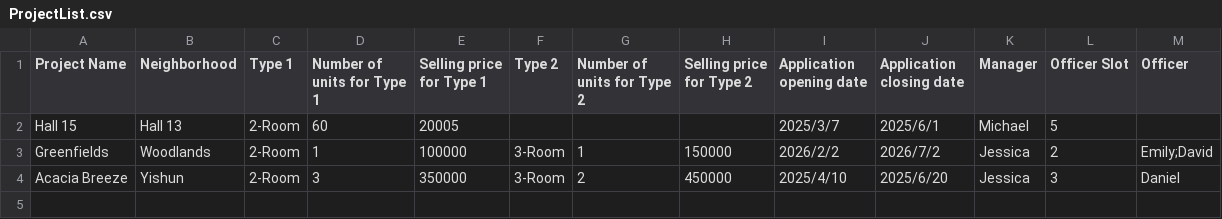
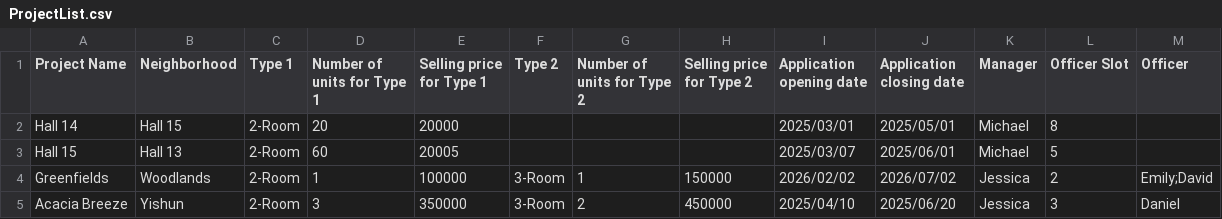
Before and after one commit to JamesHackerMP/SC2002-Group-Project, a CSV file: src/data/ProjectList.csv, drawn as a sheet.

```diff
--- a/src/data/ProjectList.csv
+++ b/src/data/ProjectList.csv
@@ -1,4 +1,5 @@
 Project Name,Neighborhood,Type 1,Number of units for Type 1,Selling price for Type 1,Type 2,Number of units for Type 2,Selling price for Type 2,Application opening date,Application closing date,Manager,Officer Slot,Officer
-Hall 15,Hall 13,2-Room,60,20005,,,,2025/3/7,2025/6/1,Michael,5,
-Greenfields,Woodlands,2-Room,1,100000,3-Room,1,150000,2026/2/2,2026/7/2,Jessica,2,Emily;David
-Acacia Breeze,Yishun,2-Room,3,350000,3-Room,2,450000,2025/4/10,2025/6/20,Jessica,3,Daniel
+Hall 14,Hall 15,2-Room,20,20000,,,,2025/03/01,2025/05/01,Michael,8,
+Hall 15,Hall 13,2-Room,60,20005,,,,2025/03/07,2025/06/01,Michael,5,
+Greenfields,Woodlands,2-Room,1,100000,3-Room,1,150000,2026/02/02,2026/07/02,Jessica,2,Emily;David
+Acacia Breeze,Yishun,2-Room,3,350000,3-Room,2,450000,2025/04/10,2025/06/20,Jessica,3,Daniel
```
Also changed, not shown: 8 other files.
